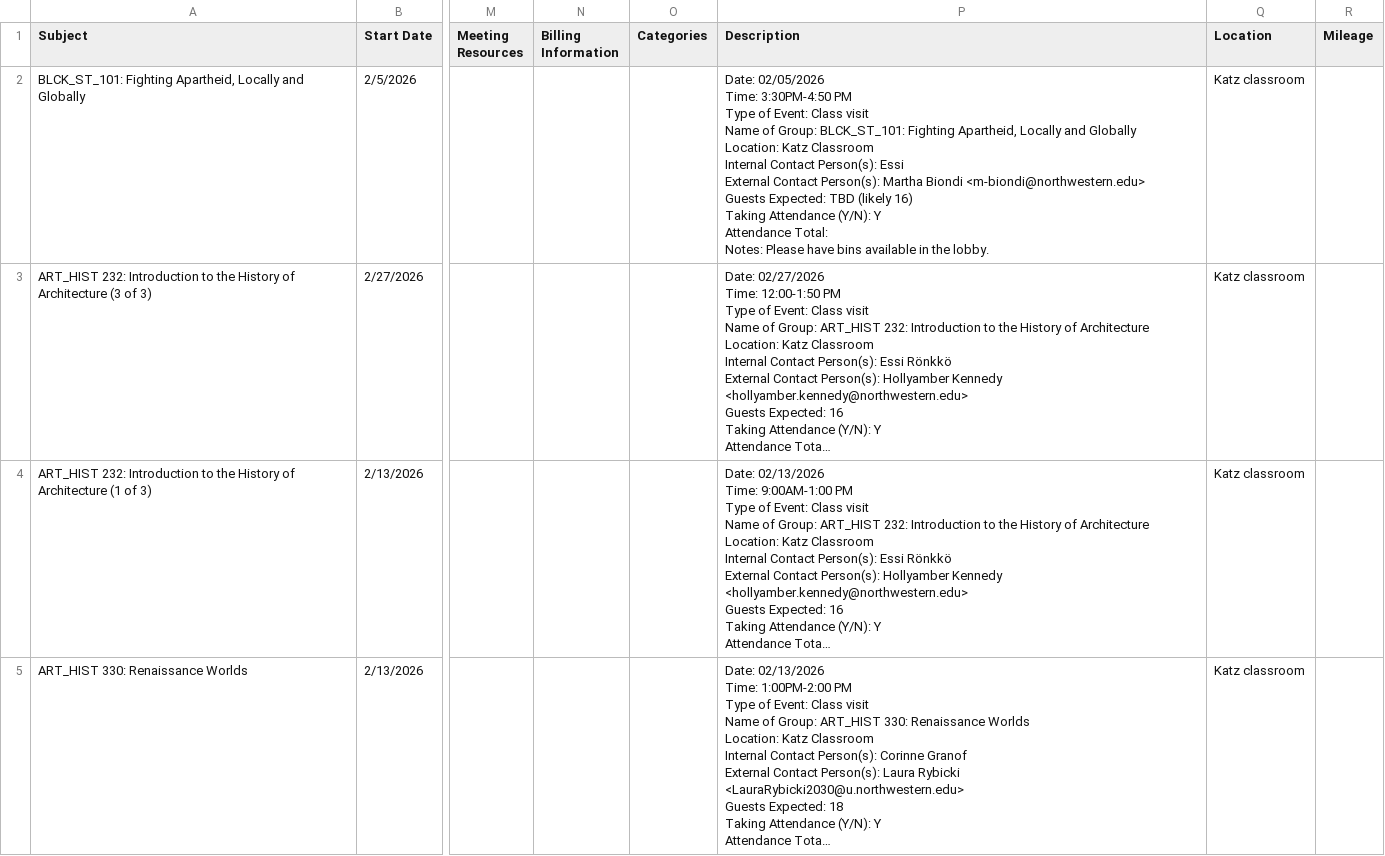
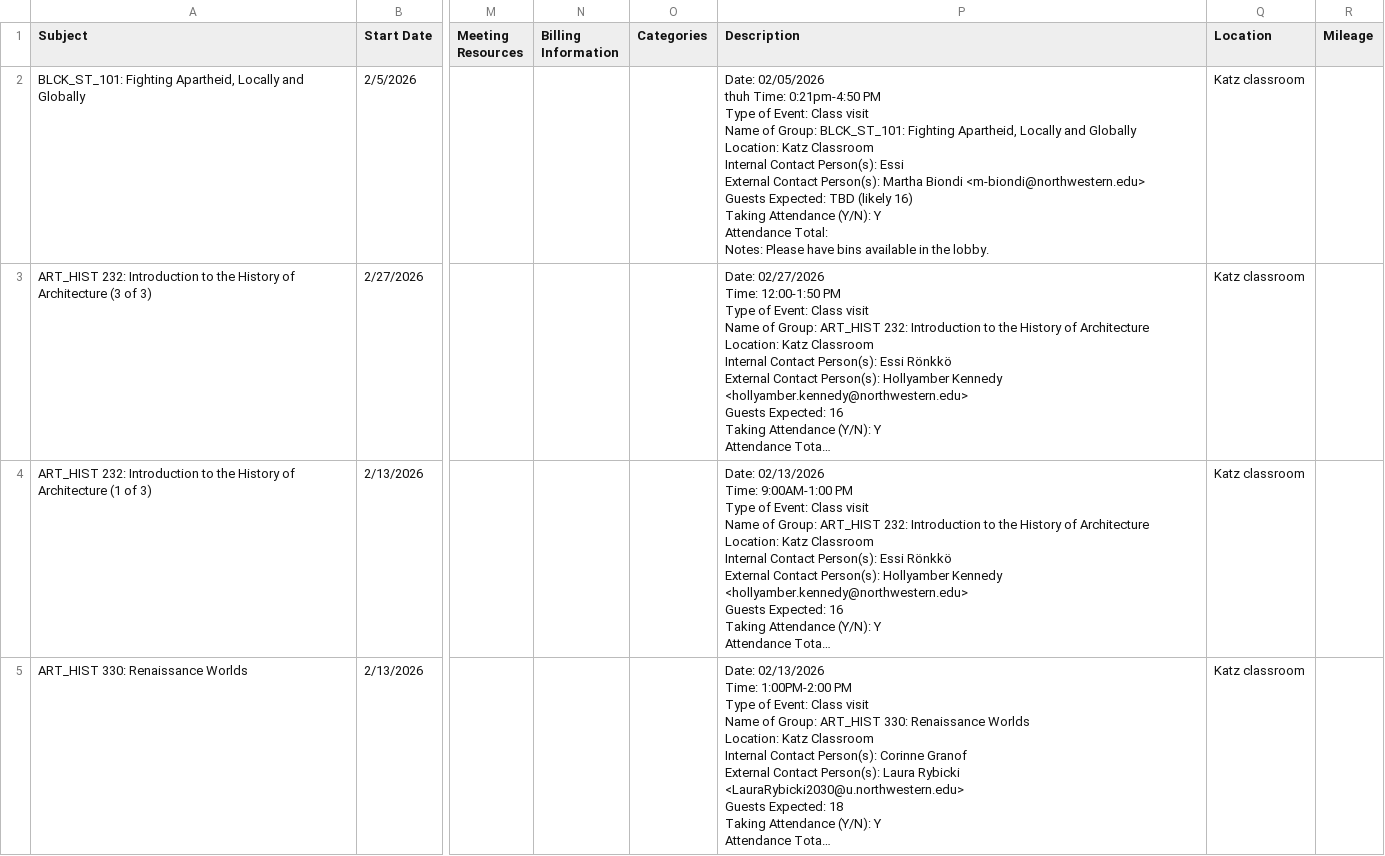
Before and after one commit to mmelliem/The-Block-Museum-Calendar-Project, a CSV file: calendar_project/03.01.2026-04.01.2026.CSV, drawn as a sheet; only a part is shown, gaps mark what is left out; long unchanged cells end in …; ↵ is a line break in a cell; the diff names each change by its address in the sheet, - before the commit and + after, or states it on an @@ line.

```diff
--- a/calendar_project/03.01.2026-04.01.2026.CSV
+++ b/calendar_project/03.01.2026-04.01.2026.CSV
-P2 (Description): Date: 02/05/2026 ↵ Time: 3:30PM-4:50 PM ↵ Type…
+P2 (Description): Date: 02/05/2026 ↵ thuh Time: 0:21pm-4:50 PM ↵ Type…
```
Also changed, not shown: 28 other files.
